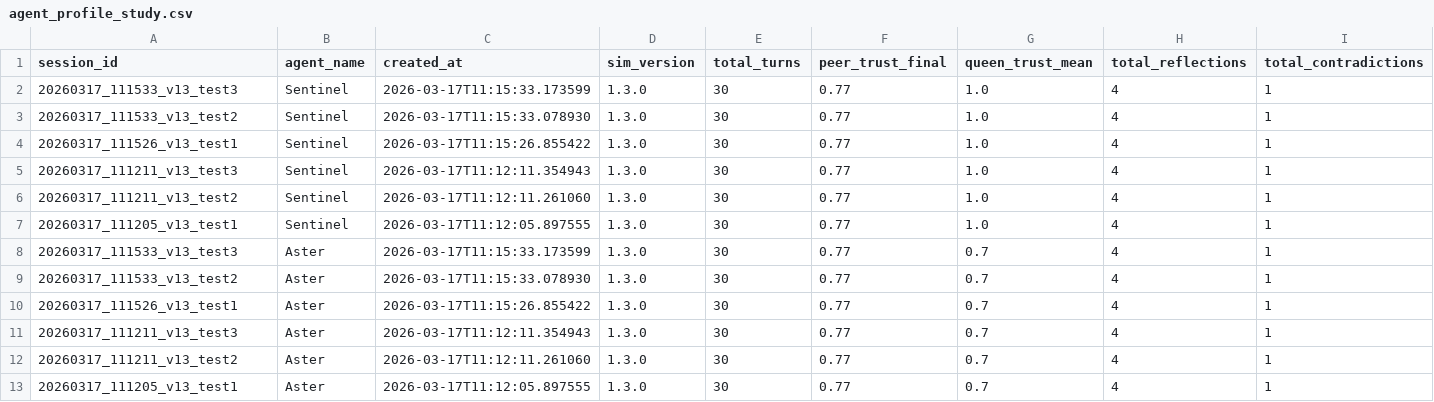
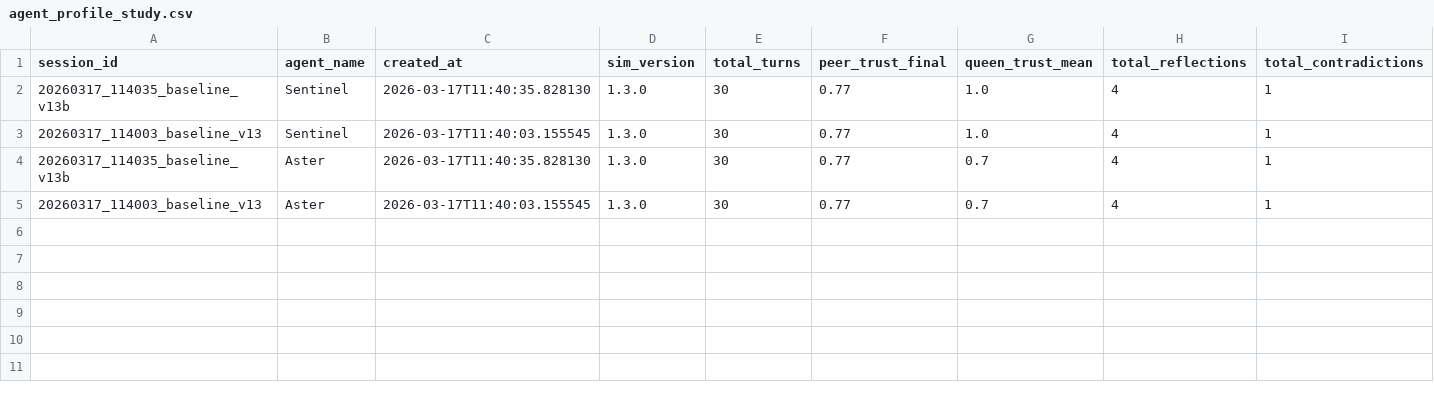
Before and after one commit to mommommy1960-lang/commons-sentience-sandbox, a CSV file: sessions/agent_profile_study.csv, drawn as a sheet; only a part is shown; removed rows and columns are numbered as before the commit, all else as after; rows hold the shown columns only; the diff names each change by its address in the sheet, - before the commit and + after, or states it on an @@ line.

```diff
--- a/sessions/agent_profile_study.csv
+++ b/sessions/agent_profile_study.csv
-row 2: 20260317_111533_v13_test3 | Sentinel | 2026-03-17T11:15:33.173599 | 1.3.0 | 30 | 0.77 | 1.0 | 4 | 1
-A2 (session_id): 20260317_111533_v13_test2
+A2 (session_id): 20260317_114035_baseline_v13b
-C2 (created_at): 2026-03-17T11:15:33.078930
+C2 (created_at): 2026-03-17T11:40:35.828130
-row 4: 20260317_111526_v13_test1 | Sentinel | 2026-03-17T11:15:26.855422 | 1.3.0 | 30 | 0.77 | 1.0 | 4 | 1
-row 5: 20260317_111211_v13_test3 | Sentinel | 2026-03-17T11:12:11.354943 | 1.3.0 | 30 | 0.77 | 1.0 | 4 | 1
-row 6: 20260317_111211_v13_test2 | Sentinel | 2026-03-17T11:12:11.261060 | 1.3.0 | 30 | 0.77 | 1.0 | 4 | 1
-A3 (session_id): 20260317_111205_v13_test1
+A3 (session_id): 20260317_114003_baseline_v13
-C3 (created_at): 2026-03-17T11:12:05.897555
+C3 (created_at): 2026-03-17T11:40:03.155545
-row 8: 20260317_111533_v13_test3 | Aster | 2026-03-17T11:15:33.173599 | 1.3.0 | 30 | 0.77 | 0.7 | 4 | 1
-A4 (session_id): 20260317_111533_v13_test2
+A4 (session_id): 20260317_114035_baseline_v13b
-C4 (created_at): 2026-03-17T11:15:33.078930
+C4 (created_at): 2026-03-17T11:40:35.828130
-row 10: 20260317_111526_v13_test1 | Aster | 2026-03-17T11:15:26.855422 | 1.3.0 | 30 | 0.77 | 0.7 | 4 | 1
-row 11: 20260317_111211_v13_test3 | Aster | 2026-03-17T11:12:11.354943 | 1.3.0 | 30 | 0.77 | 0.7 | 4 | 1
-row 12: 20260317_111211_v13_test2 | Aster | 2026-03-17T11:12:11.261060 | 1.3.0 | 30 | 0.77 | 0.7 | 4 | 1
-A5 (session_id): 20260317_111205_v13_test1
+A5 (session_id): 20260317_114003_baseline_v13
-C5 (created_at): 2026-03-17T11:12:05.897555
+C5 (created_at): 2026-03-17T11:40:03.155545
```
Also changed, not shown: sessions/continuity_study.csv, 8 other files.
